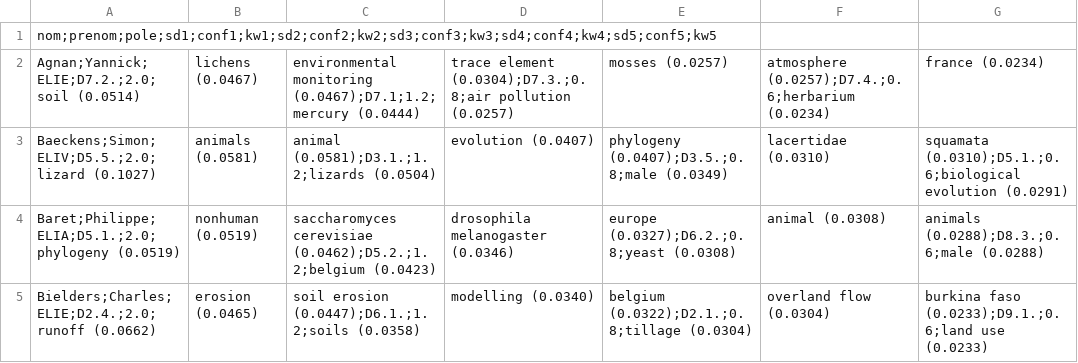
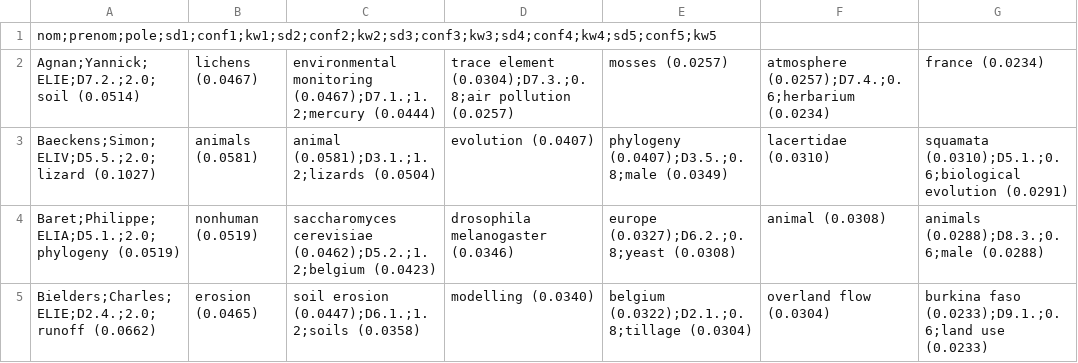
Before and after one commit to vzunz/ELI_research_mapping, a CSV file: ELI_classification_aca_04.csv, drawn as a sheet; only a part is shown; the diff names each change by its address in the sheet, - before the commit and + after, or states it on an @@ line.

Commit message:
Update ELI_classification_aca_04.csv

```diff
--- a/ELI_classification_aca_04.csv
+++ b/ELI_classification_aca_04.csv
-C2: environmental monitoring (0.0467);D7.1;1.2;mercury (0.0444)
+C2: environmental monitoring (0.0467);D7.1.;1.2;mercury (0.0444)
```
